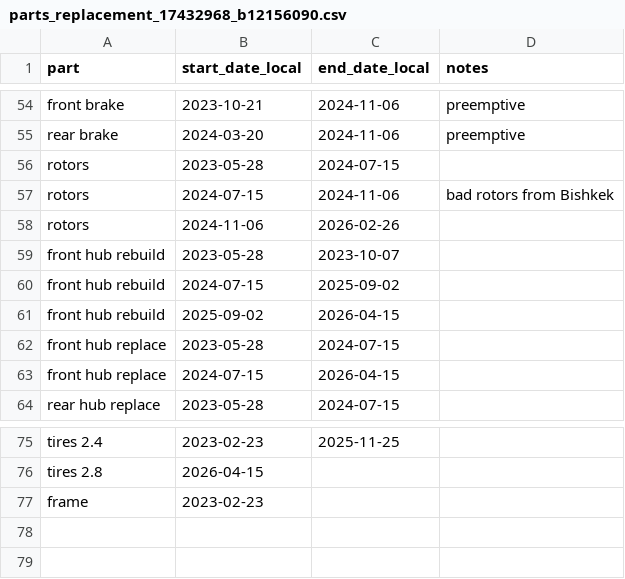
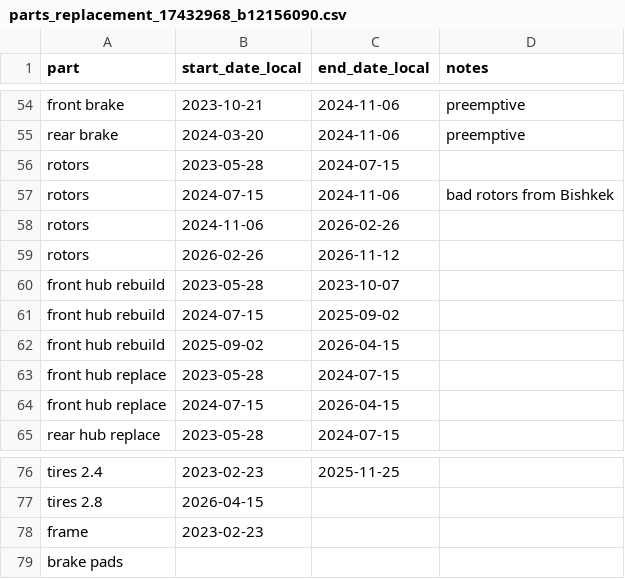
Before and after one commit to cem8301/to-see-the-world, a CSV file: src/to_see_the_world/supporting_data/parts_replacement_17432968_b12156090.csv, drawn as a sheet; only a part is shown, gaps mark what is left out.

Commit message:
updte the map and updste psrts replacement doc

```diff
--- a/src/to_see_the_world/supporting_data/parts_replacement_17432968_b12156090.csv
+++ b/src/to_see_the_world/supporting_data/parts_replacement_17432968_b12156090.csv
@@ -58,2 +58,3 @@ rotors,2024-07-15,2024-11-06,bad rotors from Bishkek
 rotors,2024-11-06,2026-02-26
+rotors,2026-02-26,2026-11-12
 front hub rebuild,2023-05-28,2023-10-07
@@ -77 +78,2 @@ tires 2.8,2026-04-15
 frame,2023-02-23
+brake pads,
```
Also changed, not shown: 1 other file.
